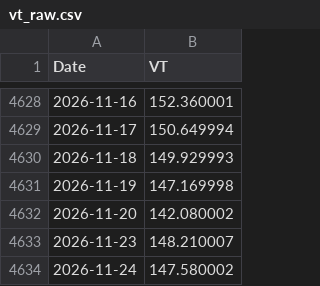
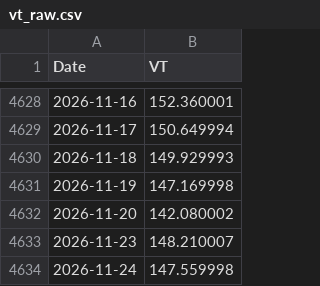
Before and after one commit to Nowar/sspp-try, a CSV file: data/vt_raw.csv, drawn as a sheet; only a part is shown, gaps mark what is left out.

```diff
--- a/data/vt_raw.csv
+++ b/data/vt_raw.csv
@@ -4633,2 +4633,2 @@ Date,VT
 2026-11-23,148.210007
-2026-11-24,147.580002
+2026-11-24,147.559998
```
Also changed, not shown: data/prices.csv, 1 other file.
